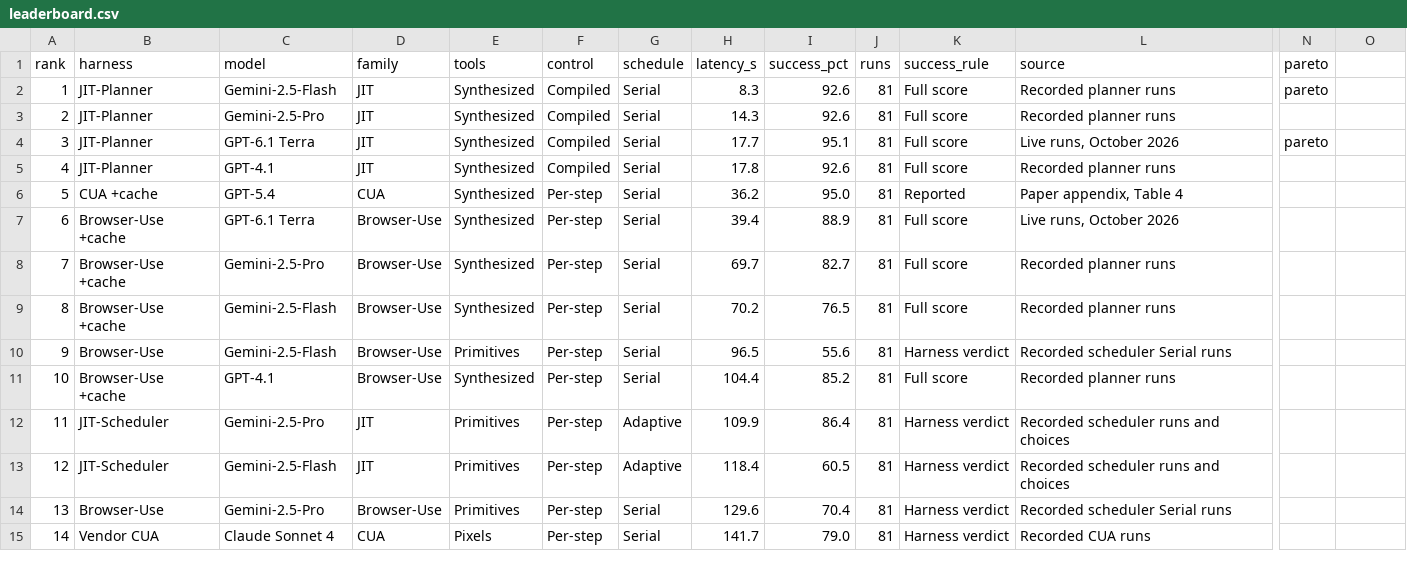
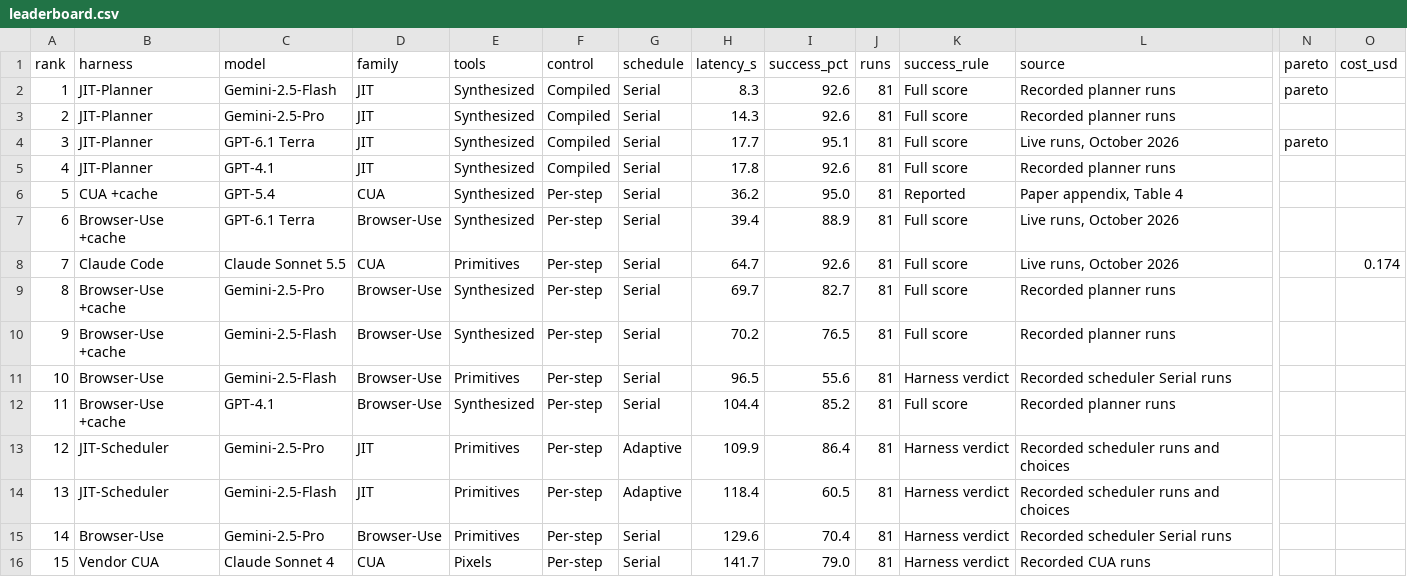
Before and after one commit to agent-jit-compilation/agent-jit-compilation.github.io, a CSV file: data/leaderboard.csv, drawn as a sheet; only a part is shown, gaps mark what is left out; addresses are those after the commit; rows hold the shown columns only; the diff names each change by its address in the sheet, - before the commit and + after, or states it on an @@ line.

```diff
--- a/data/leaderboard.csv
+++ b/data/leaderboard.csv
-O1: (empty)
+O1: cost_usd
+row 8: 7 | Claude Code | Claude Sonnet 5.5 | CUA | Primitives | Per-step | Serial | 64.7 | 92.6 | 81 | Full score | Live runs, October 2026 |  | 0.174
@@ column A (rank) renumbered from row 9 down @@
```
Also changed, not shown: 8 other files.
